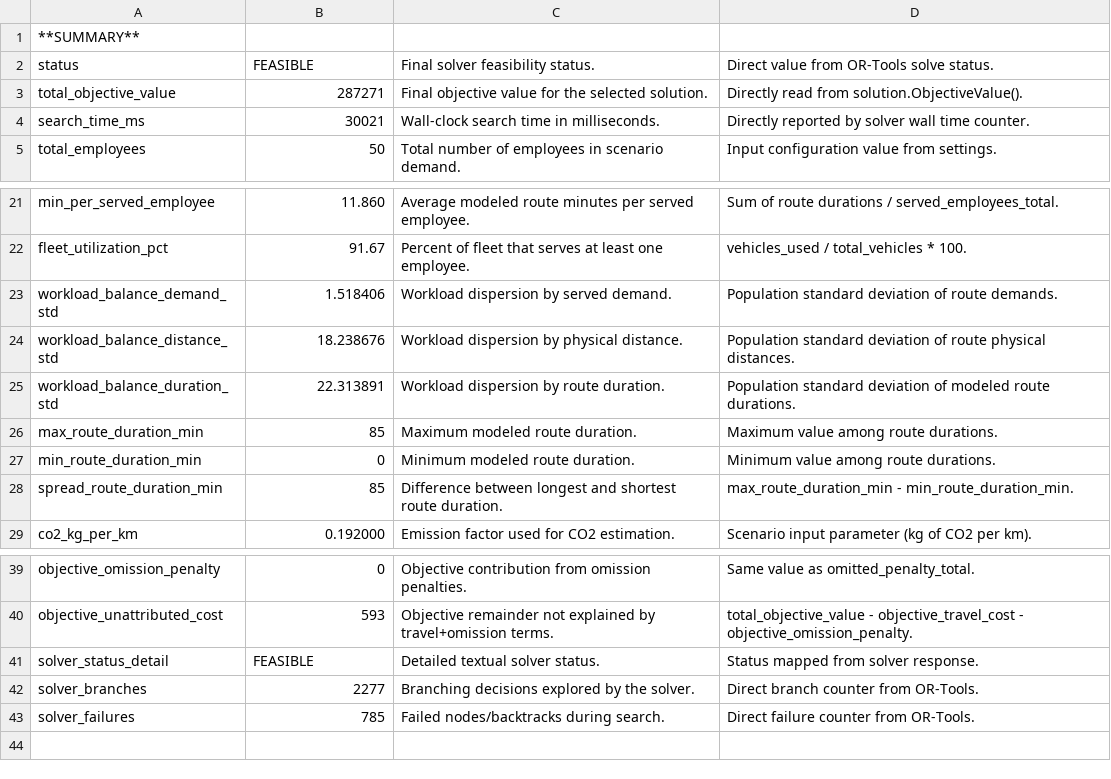
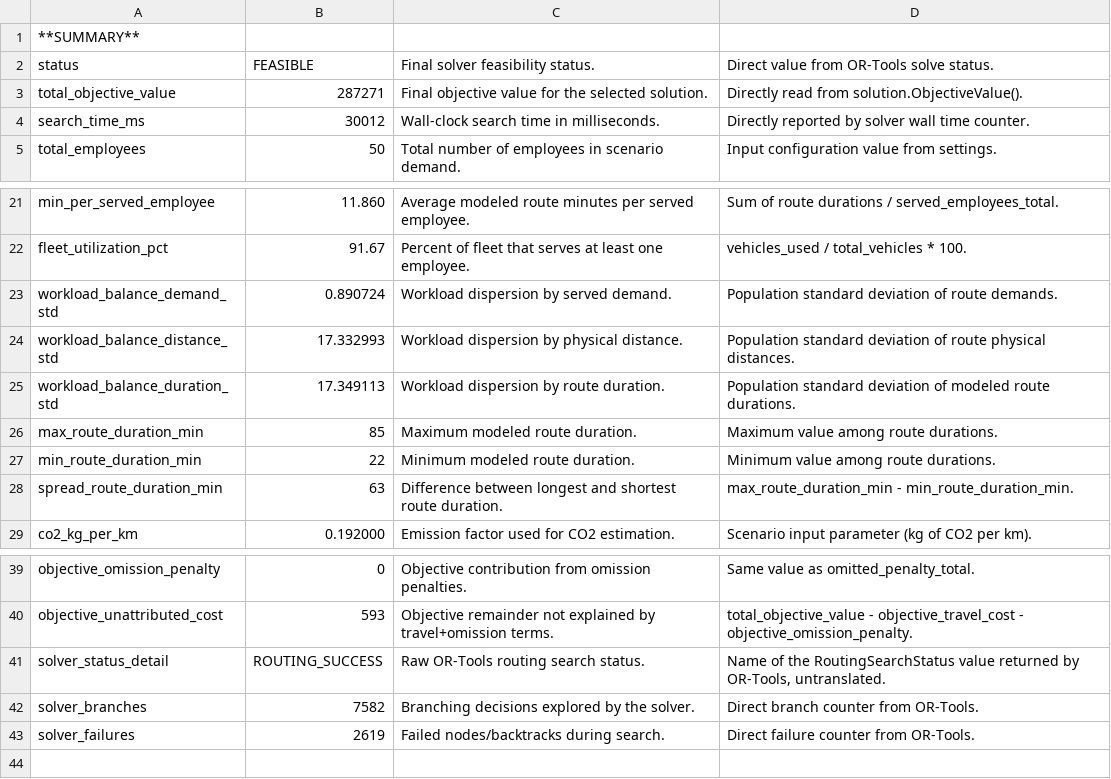
Before and after one commit to bitai-cs/Bitai.VRP.EmployeeMovDemo, a CSV file: scr/output_default/default-solution-summary.csv, drawn as a sheet; only a part is shown, gaps mark what is left out.

```diff
--- a/scr/output_default/default-solution-summary.csv
+++ b/scr/output_default/default-solution-summary.csv
@@ -3,3 +3,3 @@ status,FEASIBLE,Final solver feasibility status.,Direct value from OR-Tools solv
 total_objective_value,287271,Final objective value for the selected solution.,Directly read from solution.ObjectiveValue().
-search_time_ms,30021,Wall-clock search time in milliseconds.,Directly reported by solver wall time counter.
+search_time_ms,30012,Wall-clock search time in milliseconds.,Directly reported by solver wall time counter.
 total_employees,50,Total number of employees in scenario demand.,Input configuration value from settings.
@@ -22,8 +22,8 @@ min_per_served_employee,11.860,Average modeled route minutes per served employee
 fleet_utilization_pct,91.67,Percent of fleet that serves at least one employee.,vehicles_used / total_vehicles * 100.
-workload_balance_demand_std,1.518406,Workload dispersion by served demand.,Population standard deviation of route demands.
-workload_balance_distance_std,18.238676,Workload dispersion by physical distance.,Population standard deviation of route physical distances.
-workload_balance_duration_std,22.313891,Workload dispersion by route duration.,Population standard deviation of modeled route durations.
+workload_balance_demand_std,0.890724,Workload dispersion by served demand.,Population standard deviation of route demands.
+workload_balance_distance_std,17.332993,Workload dispersion by physical distance.,Population standard deviation of route physical distances.
+workload_balance_duration_std,17.349113,Workload dispersion by route duration.,Population standard deviation of modeled route durations.
 max_route_duration_min,85,Maximum modeled route duration.,Maximum value among route durations.
-min_route_duration_min,0,Minimum modeled route duration.,Minimum value among route durations.
-spread_route_duration_min,85,Difference between longest and shortest route duration.,max_route_duration_min - min_route_duration_min.
+min_route_duration_min,22,Minimum modeled route duration.,Minimum value among route durations.
+spread_route_duration_min,63,Difference between longest and shortest route duration.,max_route_duration_min - min_route_duration_min.
 co2_kg_per_km,0.192000,Emission factor used for CO2 estimation.,Scenario input parameter (kg of CO2 per km).
@@ -40,5 +40,5 @@ objective_omission_penalty,0,Objective contribution from omission penalties.,Sam
 objective_unattributed_cost,593,Objective remainder not explained by travel+omission terms.,total_objective_value - objective_travel_cost - objective_omission_penalty.
-solver_status_detail,FEASIBLE,Detailed textual solver status.,Status mapped from solver response.
-solver_branches,2277,Branching decisions explored by the solver.,Direct branch counter from OR-Tools.
-solver_failures,785,Failed nodes/backtracks during search.,Direct failure counter from OR-Tools.
+solver_status_detail,ROUTING_SUCCESS,Raw OR-Tools routing search status.,"Name of the RoutingSearchStatus value returned by OR-Tools, untranslated."
+solver_branches,7582,Branching decisions explored by the solver.,Direct branch counter from OR-Tools.
+solver_failures,2619,Failed nodes/backtracks during search.,Direct failure counter from OR-Tools.
 
```
Also changed, not shown: 2 other files.
